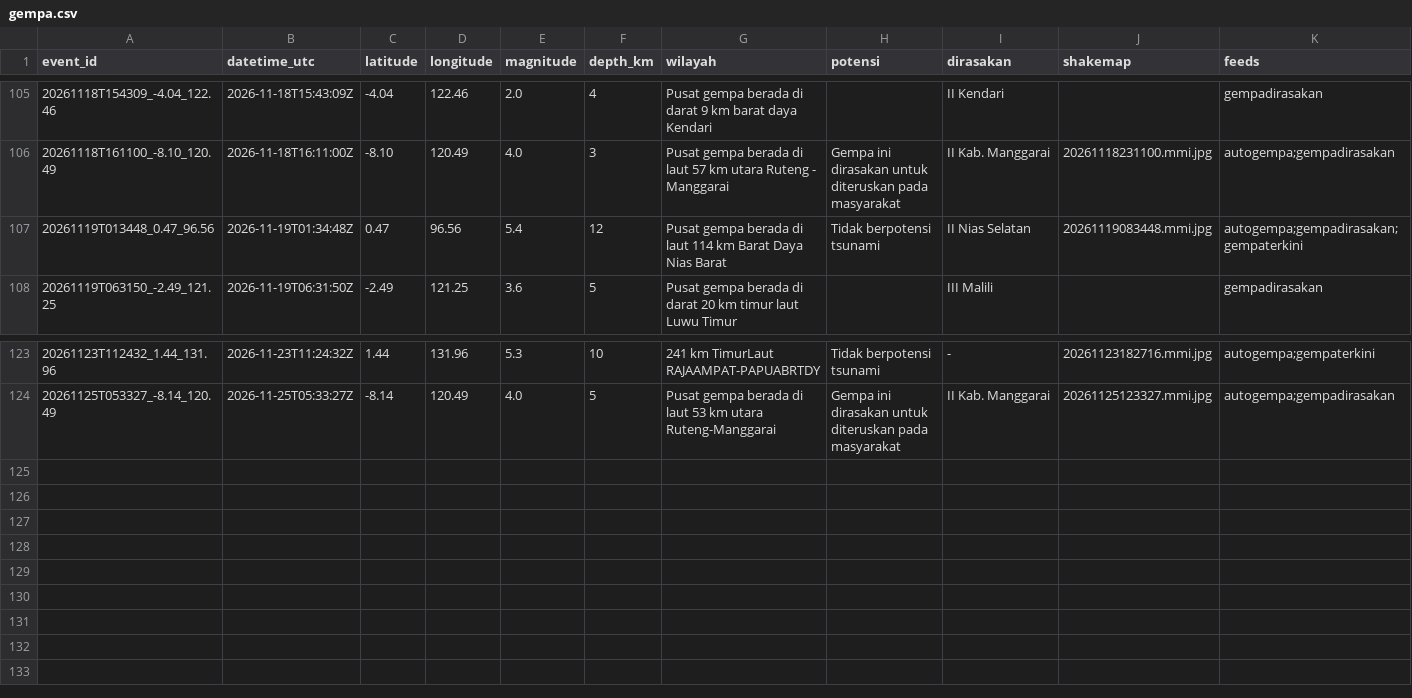
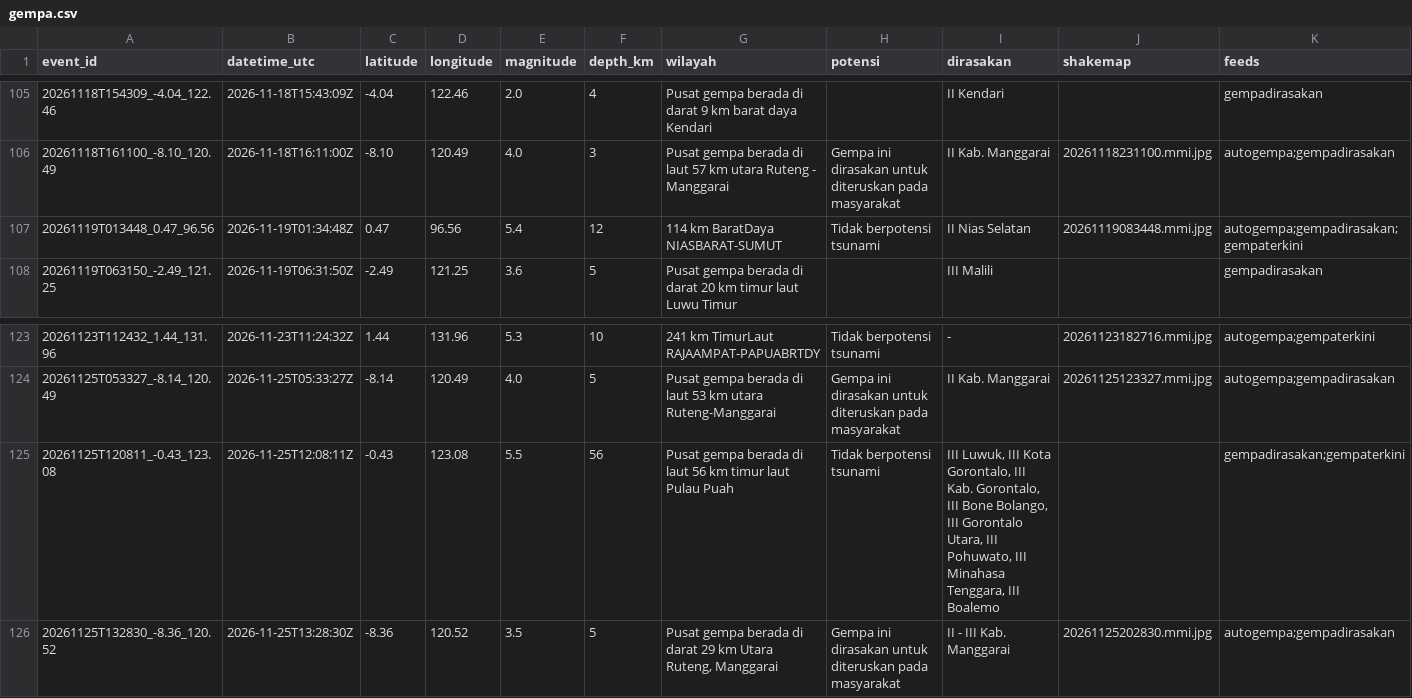
Before and after one commit to SulthanAndyno/quakelog, a CSV file: data/gempa.csv, drawn as a sheet; only a part is shown, gaps mark what is left out; rows hold the shown columns only; the diff names each change by its address in the sheet, - before the commit and + after, or states it on an @@ line.

```diff
--- a/data/gempa.csv
+++ b/data/gempa.csv
-G107 (wilayah): Pusat gempa berada di laut 114 km Barat Daya Nias Barat
+G107 (wilayah): 114 km BaratDaya NIASBARAT-SUMUT
+row 125: 20261125T120811_-0.43_123.08 | 2026-11-25T12:08:11Z | -0.43 | 123.08 | 5.5 | 56 | Pusat gempa berada di laut 56 km timur laut Pulau Puah | Tidak berpotensi tsunami | III Luwuk, III Kota Gorontalo, III Kab. Gorontalo, III Bone Bolango, III Gorontalo Utara, III Pohuwato, III Minahasa Tenggara, III Boalemo |  | gempadirasakan;gempaterkini
+row 126: 20261125T132830_-8.36_120.52 | 2026-11-25T13:28:30Z | -8.36 | 120.52 | 3.5 | 5 | Pusat gempa berada di darat 29 km Utara Ruteng, Manggarai | Gempa ini dirasakan untuk diteruskan pada masyarakat | II - III Kab. Manggarai | 20261125202830.mmi.jpg | autogempa;gempadirasakan
```
Also changed, not shown: 4 other files.
